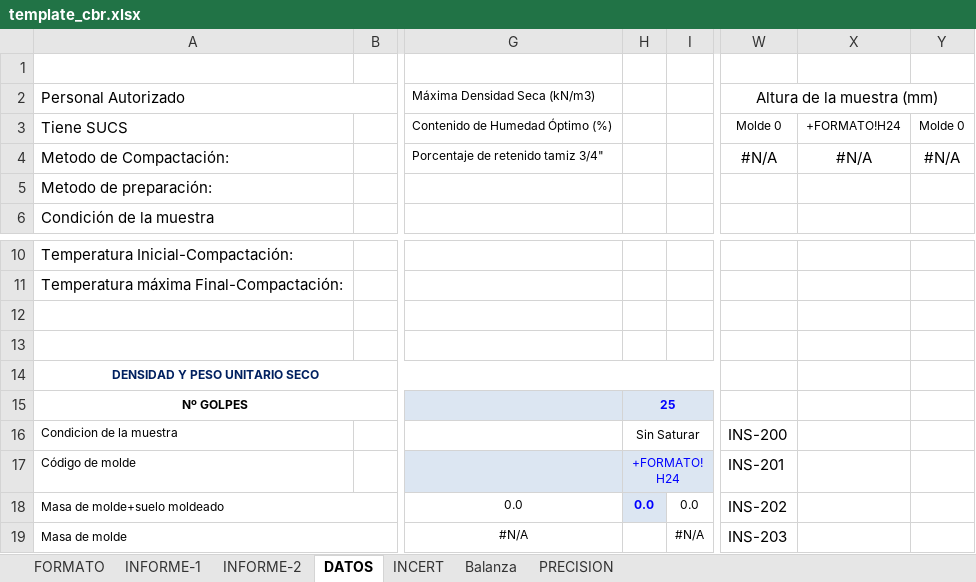
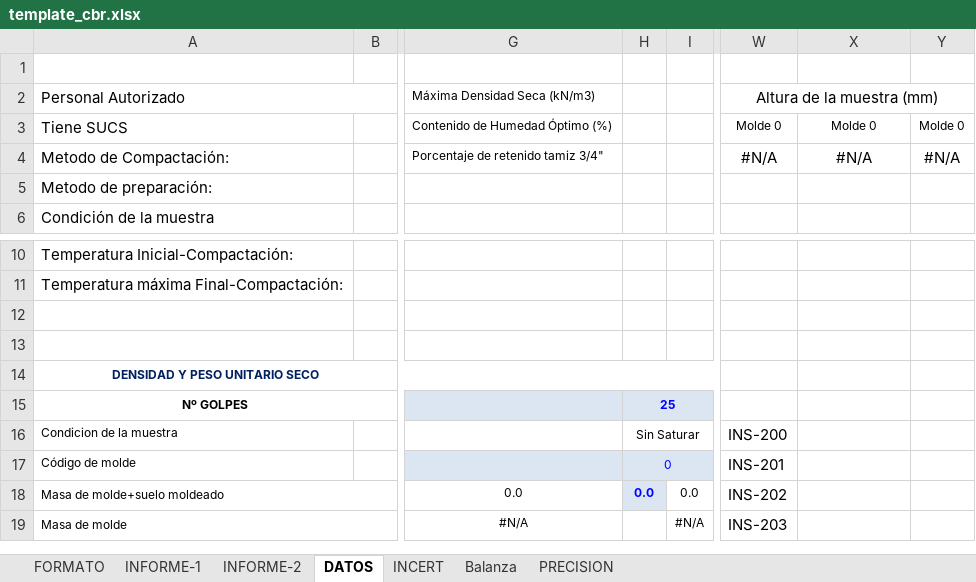
Before and after one commit to keviskibidi33-png/api-geofal-crm, an Excel workbook: app/templates/informes/CBR/template_cbr.xlsx, sheet DATOS, drawn as a sheet; only a part is shown, gaps mark what is left out; values as stored, in another font and other column widths than the file's, no borders; the diff names each change by its address in the sheet, - before the commit and + after, or states it on an @@ line.

Commit message:
feat: update template_cbr.xlsx with correct formulas and formatting

```diff
--- a/app/templates/informes/CBR/template_cbr.xlsx (sheet DATOS)
+++ b/app/templates/informes/CBR/template_cbr.xlsx (sheet DATOS)
-X3: +FORMATO!H24
+X3: Molde 0
-H17: +FORMATO!H24
+H17: 0
```
Also changed, not shown: sheet INCERT, charts or pictures.
